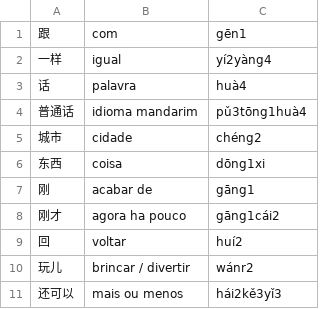
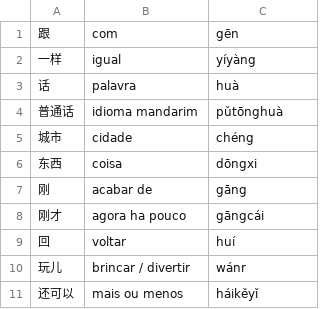
Before and after one commit to glazari/mandarim_intermediario_1, a CSV file: lição_03.csv, drawn as a sheet.

```diff
--- a/lição_03.csv
+++ b/lição_03.csv
@@ -1,11 +1,11 @@
-跟	com	gēn1
-一样	igual	yí2yàng4
-话	palavra	huà4
-普通话	idioma mandarim	pǔ3tōng1huà4
-城市	cidade	chéng2
-东西	coisa	dōng1xi
-刚	acabar de	gāng1
-刚才	agora ha pouco	gāng1cái2
-回	voltar	huí2
-玩儿	brincar / divertir	wánr2
-还可以	mais ou menos	hái2kě3yǐ3
+跟	com	gēn
+一样	igual	yíyàng
+话	palavra	huà
+普通话	idioma mandarim	pǔtōnghuà
+城市	cidade	chéng
+东西	coisa	dōngxi
+刚	acabar de	gāng
+刚才	agora ha pouco	gāngcái
+回	voltar	huí
+玩儿	brincar / divertir	wánr
+还可以	mais ou menos	háikěyǐ
```
Also changed, not shown: lição_05.csv, lição_09.csv, 4 other files.
